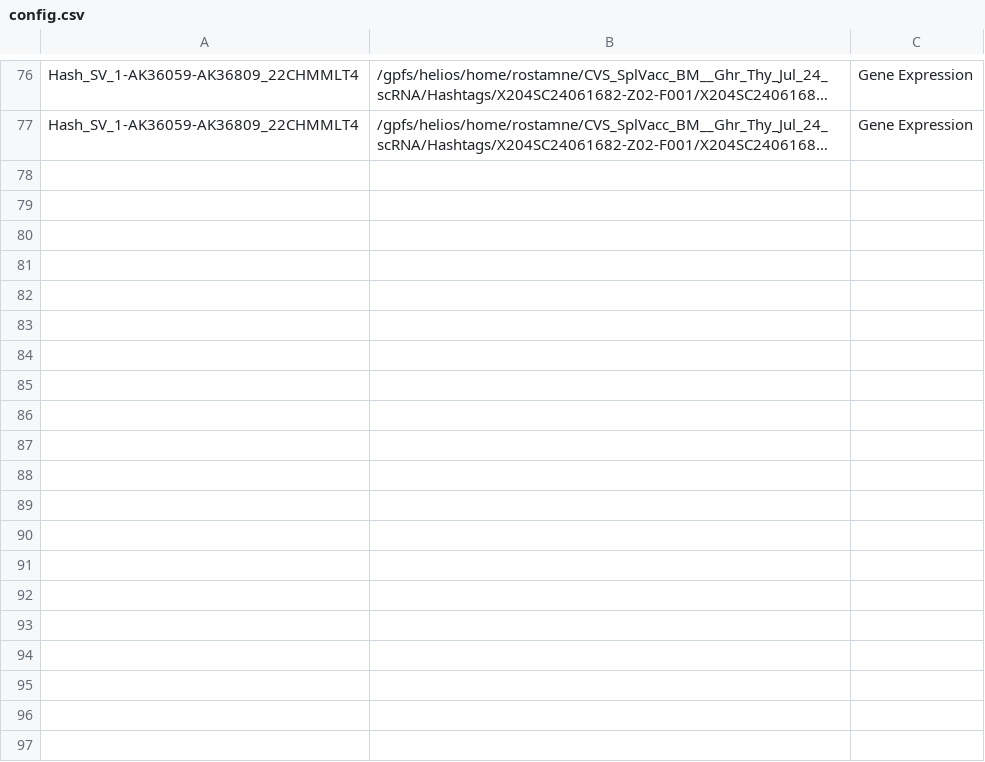
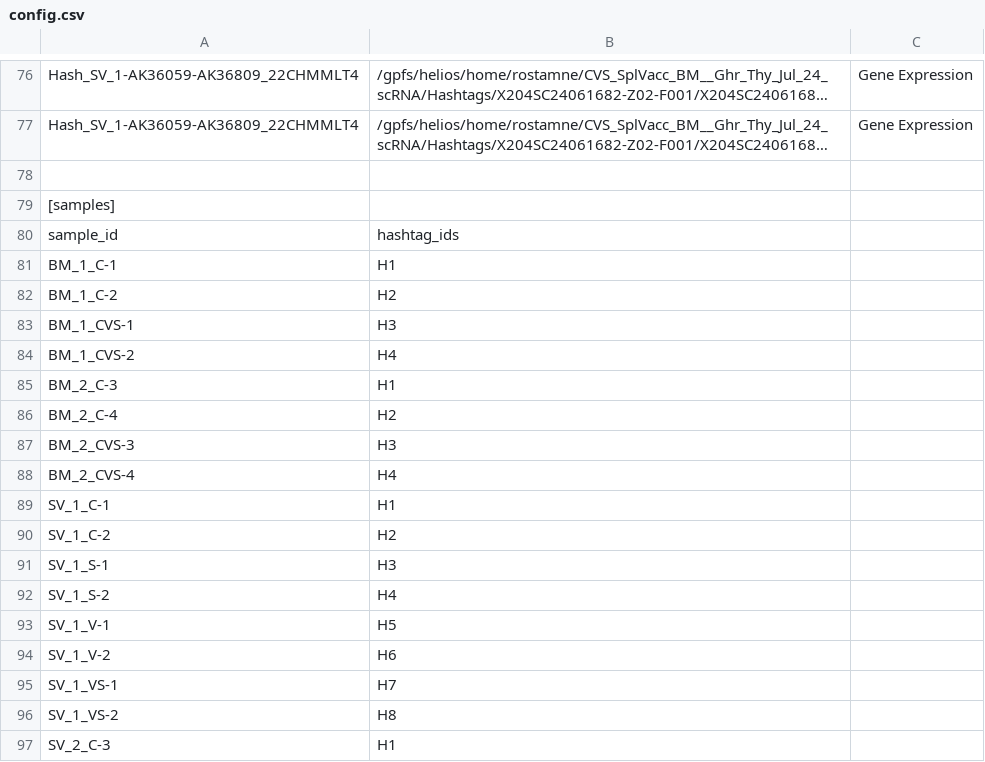
Before and after one commit to RozaRostamnejad/CVS_SplVacc_BM__Ghr_Thy_Jul_24_scRNA, a CSV file: config.csv, drawn as a sheet; only a part is shown, gaps mark what is left out; long unchanged cells end in …; the diff covers the shown part only; the diff names each change by its address in the sheet, - before the commit and + after, or states it on an @@ line.

Commit message:
the config file was updated with [samples]

```diff
--- a/config.csv
+++ b/config.csv
+row 78: (empty)
+row 79: [samples]
+row 80: sample_id | hashtag_ids
+row 81: BM_1_C-1 | H1
+row 82: BM_1_C-2 | H2
+row 83: BM_1_CVS-1 | H3
+row 84: BM_1_CVS-2 | H4
+row 85: BM_2_C-3 | H1
+row 86: BM_2_C-4 | H2
+row 87: BM_2_CVS-3 | H3
+row 88: BM_2_CVS-4 | H4
+row 89: SV_1_C-1 | H1
+row 90: SV_1_C-2 | H2
+row 91: SV_1_S-1 | H3
+row 92: SV_1_S-2 | H4
+row 93: SV_1_V-1 | H5
+row 94: SV_1_V-2 | H6
+row 95: SV_1_VS-1 | H7
+row 96: SV_1_VS-2 | H8
+row 97: SV_2_C-3 | H1
```
Also changed, not shown: 13 added rows elsewhere in this file.
